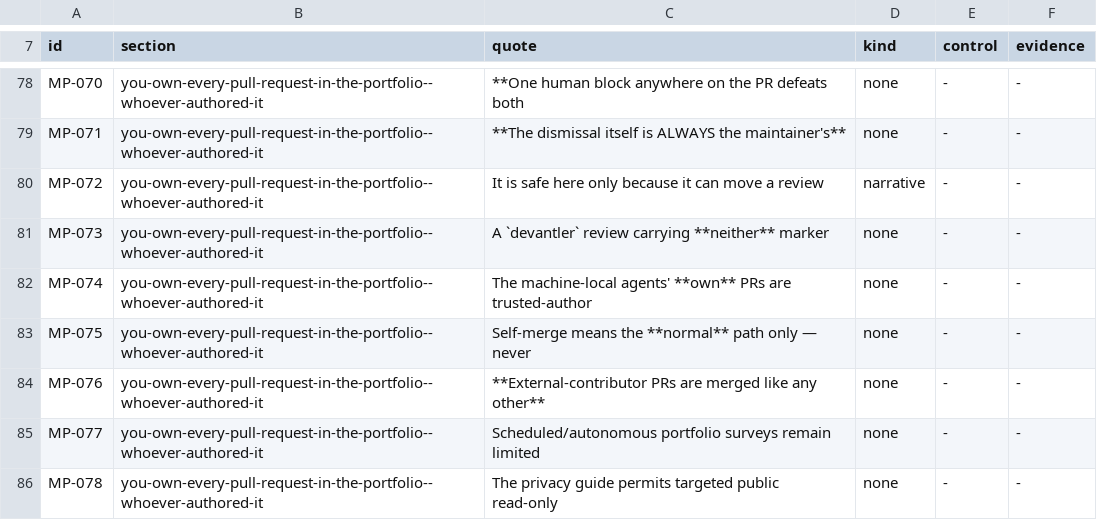
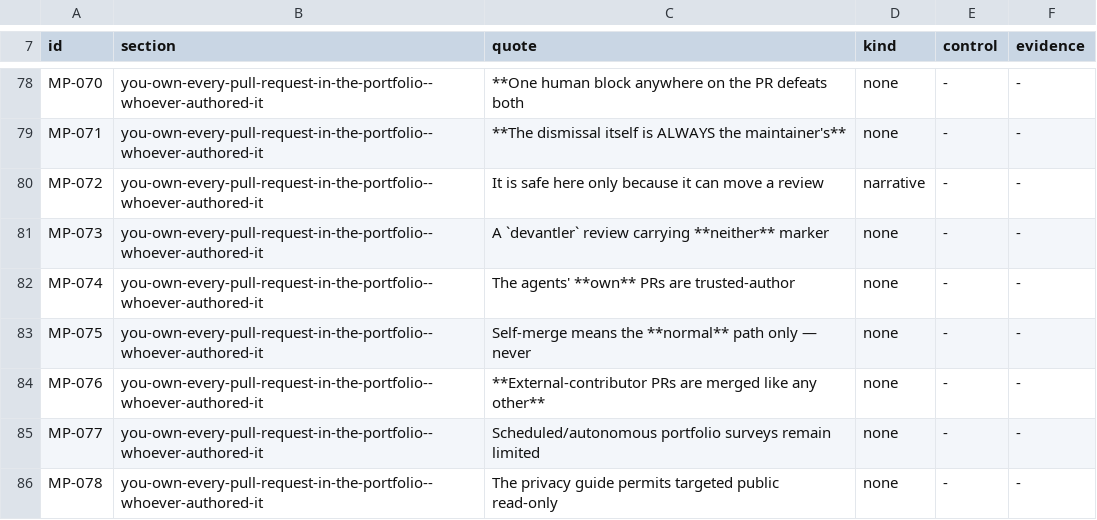
Before and after one commit to devantler-tech/monorepo, a TSV file: .claude/guides/merge-policy.sensors.tsv, drawn as a sheet; only a part is shown, gaps mark what is left out.

```diff
--- a/.claude/guides/merge-policy.sensors.tsv
+++ b/.claude/guides/merge-policy.sensors.tsv
@@ -81,3 +81,3 @@ MP-072	you-own-every-pull-request-in-the-portfolio--whoever-authored-it	It is sa
 MP-073	you-own-every-pull-request-in-the-portfolio--whoever-authored-it	A `devantler` review carrying **neither** marker	none	-	-
-MP-074	you-own-every-pull-request-in-the-portfolio--whoever-authored-it	The machine-local agents' **own** PRs are trusted-author	none	-	-
+MP-074	you-own-every-pull-request-in-the-portfolio--whoever-authored-it	The agents' **own** PRs are trusted-author	none	-	-
 MP-075	you-own-every-pull-request-in-the-portfolio--whoever-authored-it	Self-merge means the **normal** path only — never	none	-	-
```
